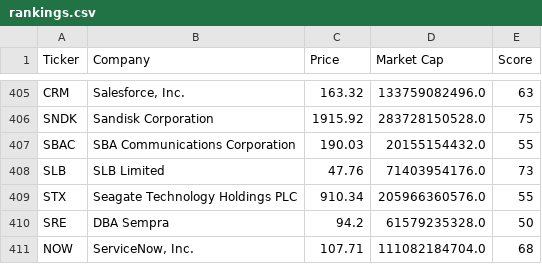
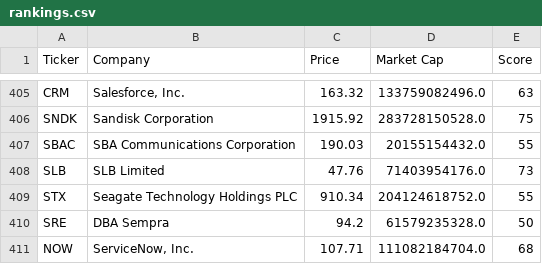
Before and after one commit to brandied1/investment-analyzer, a CSV file: rankings.csv, drawn as a sheet; only a part is shown, gaps mark what is left out; the diff covers the shown part only.

```diff
--- a/rankings.csv
+++ b/rankings.csv
@@ -408,3 +408,3 @@ SBAC,SBA Communications Corporation,190.03,20155154432.0,55
 SLB,SLB Limited,47.76,71403954176.0,73
-STX,Seagate Technology Holdings PLC,910.34,205966360576.0,55
+STX,Seagate Technology Holdings PLC,910.34,204124618752.0,55
 SRE,DBA Sempra,94.2,61579235328.0,50
```
Also changed, not shown: 1 added row and 4 edited cells elsewhere in this file.
